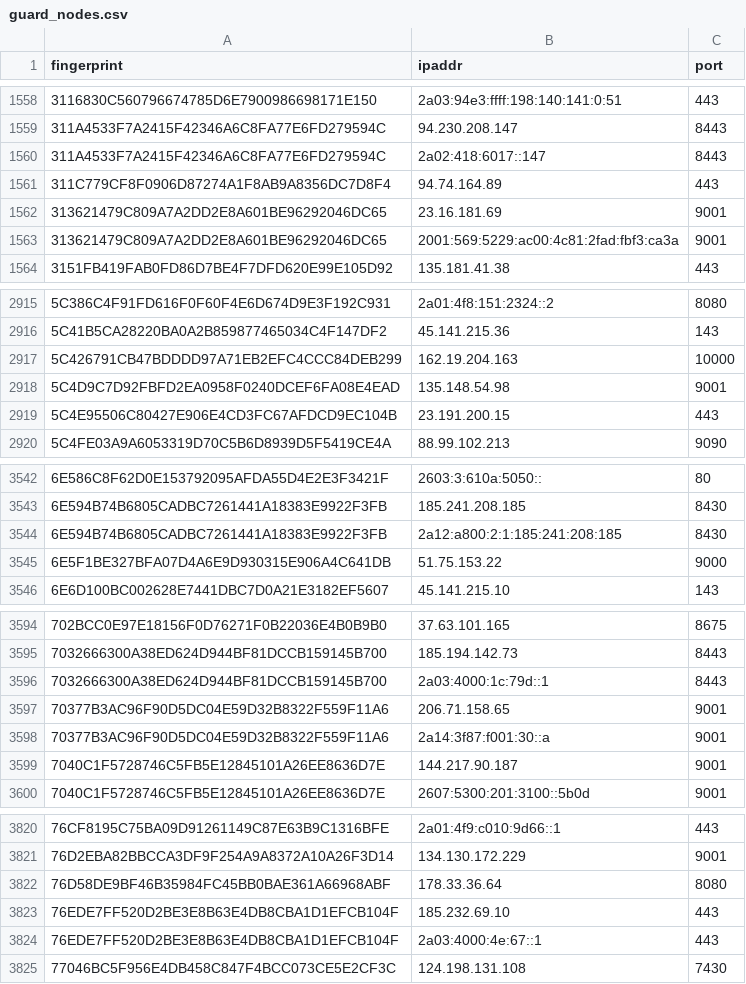
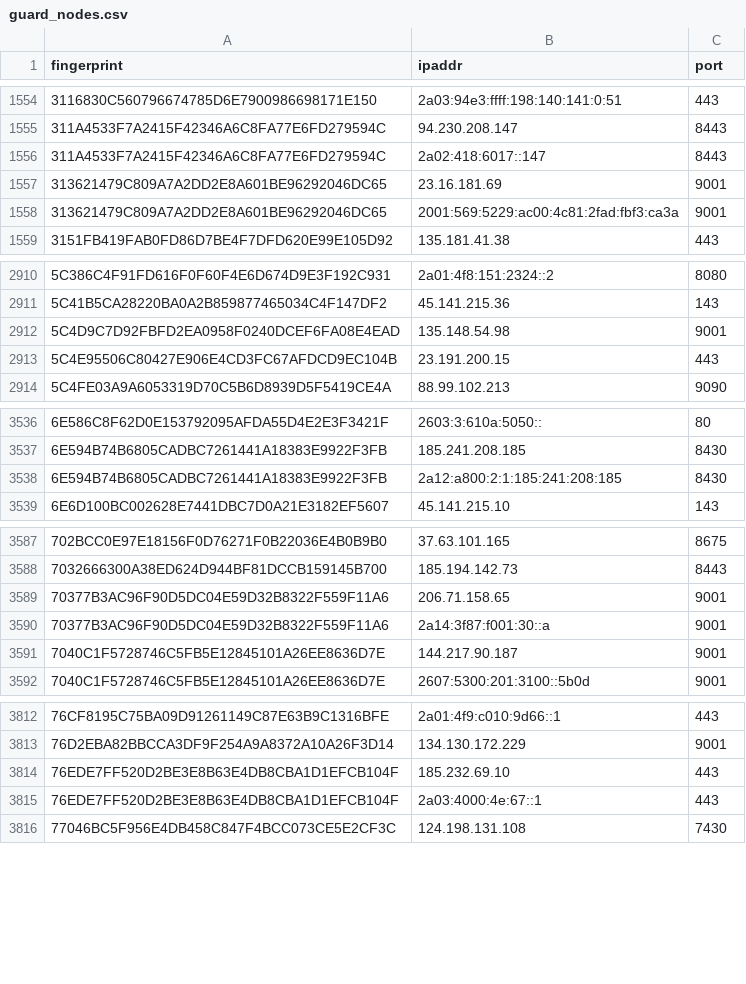
Before and after one commit to 0xPratikPatil/peel-the-net, a CSV file: dataset/guard_nodes.csv, drawn as a sheet; only a part is shown, gaps mark what is left out; the diff covers the shown part only.

```diff
--- a/dataset/guard_nodes.csv
+++ b/dataset/guard_nodes.csv
@@ -1560,3 +1556,2 @@ fingerprint,ipaddr,port
 311A4533F7A2415F42346A6C8FA77E6FD279594C,2a02:418:6017::147,8443
-311C779CF8F0906D87274A1F8AB9A8356DC7D8F4,94.74.164.89,443
 313621479C809A7A2DD2E8A601BE96292046DC65,23.16.181.69,9001
@@ -2916,3 +2911,2 @@ fingerprint,ipaddr,port
 5C41B5CA28220BA0A2B859877465034C4F147DF2,45.141.215.36,143
-5C426791CB47BDDDD97A71EB2EFC4CCC84DEB299,162.19.204.163,10000
 5C4D9C7D92FBFD2EA0958F0240DCEF6FA08E4EAD,135.148.54.98,9001
@@ -3544,3 +3538,2 @@ fingerprint,ipaddr,port
 6E594B74B6805CADBC7261441A18383E9922F3FB,2a12:a800:2:1:185:241:208:185,8430
-6E5F1BE327BFA07D4A6E9D930315E906A4C641DB,51.75.153.22,9000
 6E6D100BC002628E7441DBC7D0A21E3182EF5607,45.141.215.10,143
@@ -3595,3 +3588,2 @@ fingerprint,ipaddr,port
 7032666300A38ED624D944BF81DCCB159145B700,185.194.142.73,8443
-7032666300A38ED624D944BF81DCCB159145B700,2a03:4000:1c:79d::1,8443
 70377B3AC96F90D5DC04E59D32B8322F559F11A6,206.71.158.65,9001
@@ -3821,3 +3813,2 @@ fingerprint,ipaddr,port
 76D2EBA82BBCCA3DF9F254A9A8372A10A26F3D14,134.130.172.229,9001
-76D58DE9BF46B35984FC45BB0BAE361A66968ABF,178.33.36.64,8080
 76EDE7FF520D2BE3E8B63E4DB8CBA1D1EFCB104F,185.232.69.10,443
```
Also changed, not shown: 3 added rows and 10 removed rows elsewhere in this file, dataset/all_nodes.csv, dataset/exit_nodes.csv, 3 other files.
